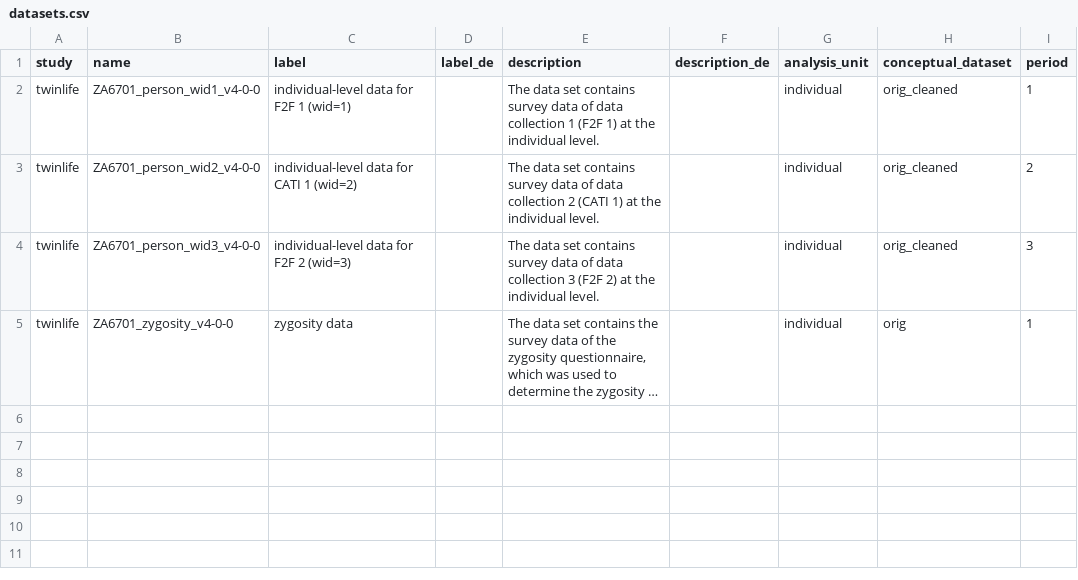
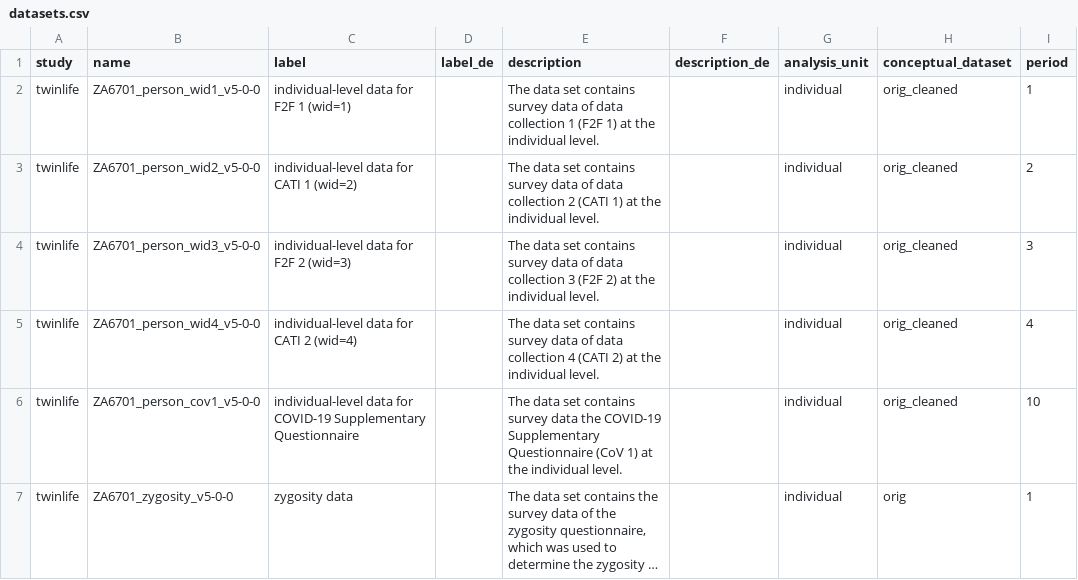
Before and after one commit to paneldata/twinlife, a CSV file: metadata/datasets.csv, drawn as a sheet; long unchanged cells end in …; addresses are those after the commit; the diff names each change by its address in the sheet, - before the commit and + after, or states it on an @@ line.

```diff
--- a/metadata/datasets.csv
+++ b/metadata/datasets.csv
-B2 (name): ZA6701_person_wid1_v4-0-0
+B2 (name): ZA6701_person_wid1_v5-0-0
-B3 (name): ZA6701_person_wid2_v4-0-0
+B3 (name): ZA6701_person_wid2_v5-0-0
-B4 (name): ZA6701_person_wid3_v4-0-0
+B4 (name): ZA6701_person_wid3_v5-0-0
+row 5: twinlife | ZA6701_person_wid4_v5-0-0 | individual-level data for CATI 2 (wid=4) |  | The data set contains survey data of data collection 4 (CATI 2) at the individual level. |  | individual | orig_cleaned | 4
+row 6: twinlife | ZA6701_person_cov1_v5-0-0 | individual-level data for COVID-19 Supplementary Questionnaire |  | The data set contains survey data the COVID-19 Supplementary Questionnaire (CoV 1) at the individual level. |  | individual | orig_cleaned | 10
-B7 (name): ZA6701_zygosity_v4-0-0
+B7 (name): ZA6701_zygosity_v5-0-0
```
Also changed, not shown: metadata/conceptual_datasets.csv, metadata/instruments.csv, 7 other files.
